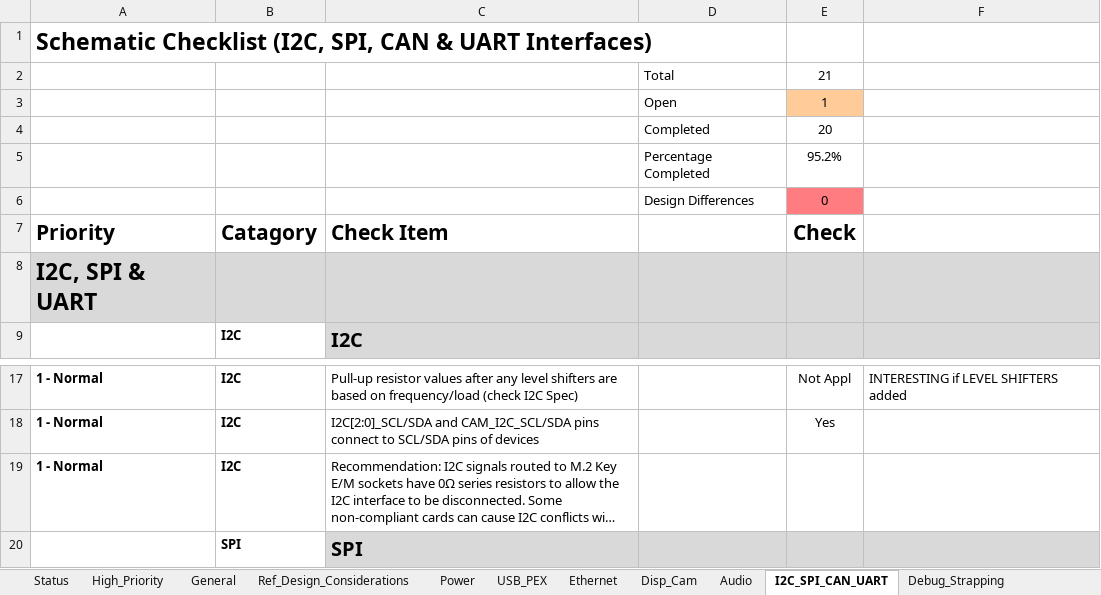
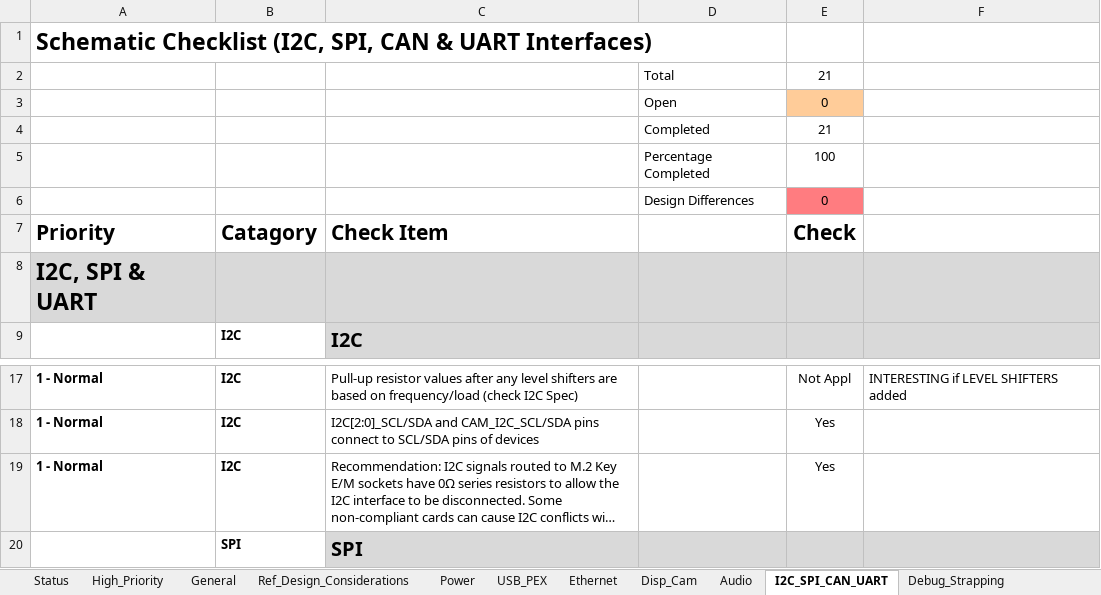
Before and after one commit to Dronolab/jetson-orin-baseboard, an Excel workbook: doc/Jetson_Orin_NX_andOrin_Nano_Schematic_Checklist.xlsx, sheet I2C_SPI_CAN_UART, drawn as a sheet; only a part is shown, gaps mark what is left out; long unchanged cells end in …; values as stored, in another font and other column widths than the file's, no borders; conditional formats not drawn; the diff names each change by its address in the sheet, - before the commit and + after, or states it on an @@ line.

```diff
--- a/doc/Jetson_Orin_NX_andOrin_Nano_Schematic_Checklist.xlsx (sheet I2C_SPI_CAN_UART)
+++ b/doc/Jetson_Orin_NX_andOrin_Nano_Schematic_Checklist.xlsx (sheet I2C_SPI_CAN_UART)
-E3 (Check): 1
+E3 (Check): 0
-E4 (Check): 20
+E4 (Check): 21
-E5 (Check): 95.2%
+E5 (Check): 100
-E19 (Check): (empty)
+E19 (Check): Yes
```
Also changed, not shown: sheet Debug_Strapping, sheet Status, sheet Pins_EMI_ESD, formulas that keep their value, 5 other files.
